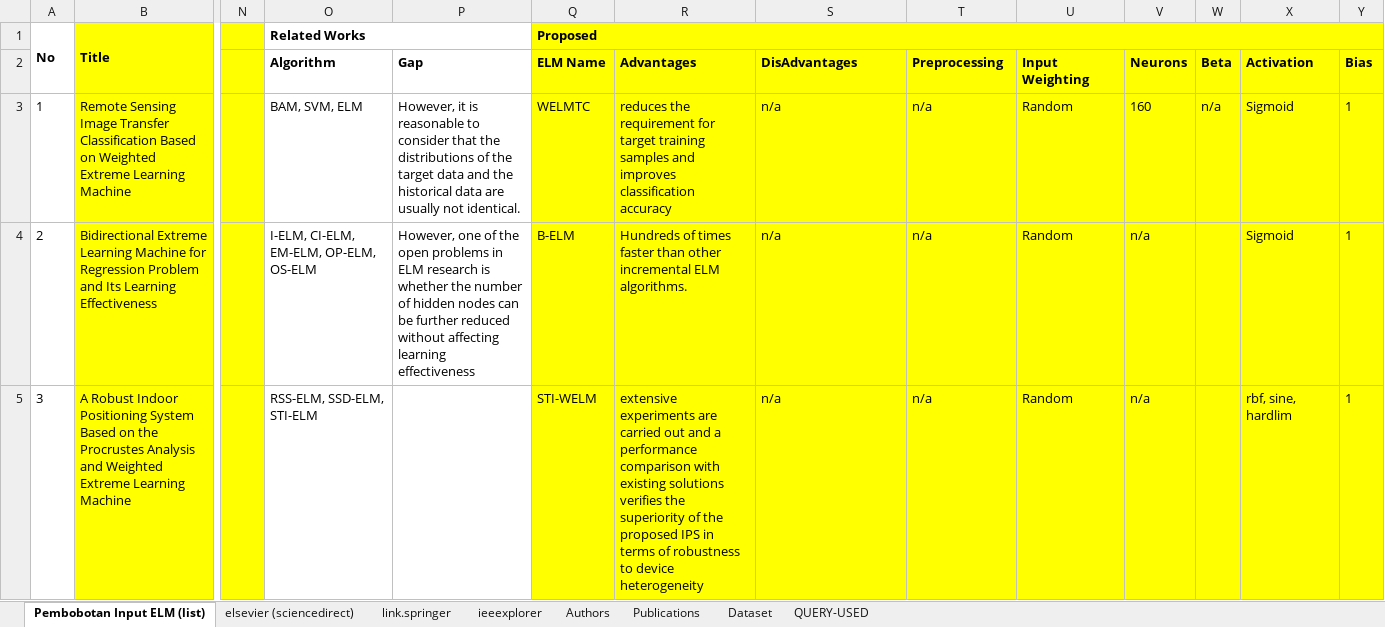
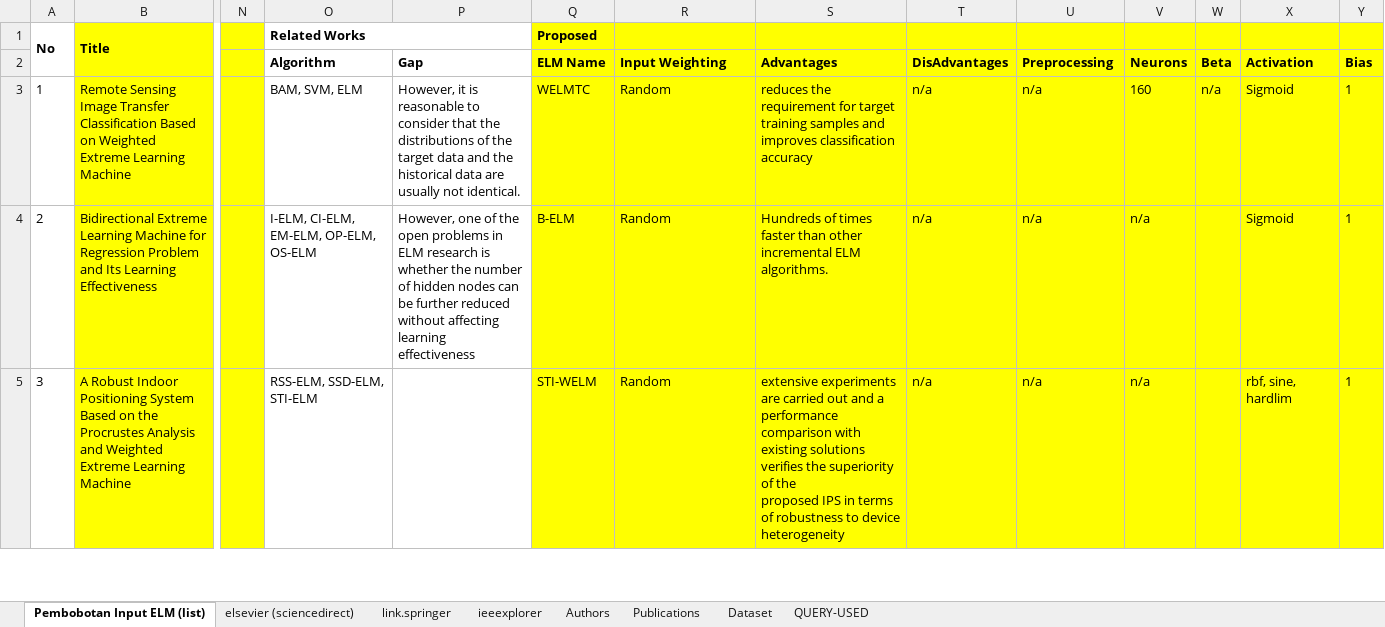
Before and after one commit to nawaytessira/arissetyawan, an Excel workbook: ELM/SLR_arissetyawan_27_jan_2019.xlsx, sheet Pembobotan Input ELM (list), drawn as a sheet; only a part is shown, gaps mark what is left out; values as stored, in another font and other column widths than the file's, no borders; ↵ is a line break in a cell; the diff covers the shown part only; the diff names each change by its address in the sheet, - before the commit and + after, or states it on an @@ line.

```diff
--- a/ELM/SLR_arissetyawan_27_jan_2019.xlsx (sheet Pembobotan Input ELM (list))
+++ b/ELM/SLR_arissetyawan_27_jan_2019.xlsx (sheet Pembobotan Input ELM (list))
-Q1:Y1 merged
-R2: Advantages
+R2: Input Weighting
-S2: DisAdvantages
+S2: Advantages
-T2: Preprocessing
+T2: DisAdvantages
-U2: Input Weighting
+U2: Preprocessing
-R3: reduces the requirement for target training samples and improves classification accuracy
+R3: Random
-S3: n/a
+S3: reduces the requirement for target training samples and improves classification accuracy
-U3:U5: Random
+U3:U5: n/a
-R4: Hundreds of times faster than other incremental ELM algorithms.
+R4: Random
-S4: n/a
+S4: Hundreds of times faster than other incremental ELM algorithms.
-R5: extensive experiments are carried out and a performance comparison with existing solutions verifies the superiority of the ↵ proposed IPS in terms of robustness to device heterogeneity
+R5: Random
-S5: n/a
+S5: extensive experiments are carried out and a performance comparison with existing solutions verifies the superiority of the ↵ proposed IPS in terms of robustness to device heterogeneity
```
Also changed, not shown: 52 edited cells elsewhere in this sheet, ELM/SLR_arissetyawan_29_jan_2019.xlsx, 4 other files.
